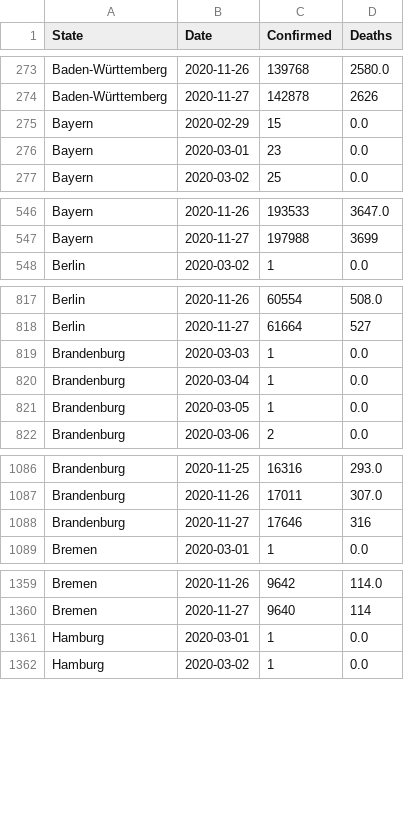
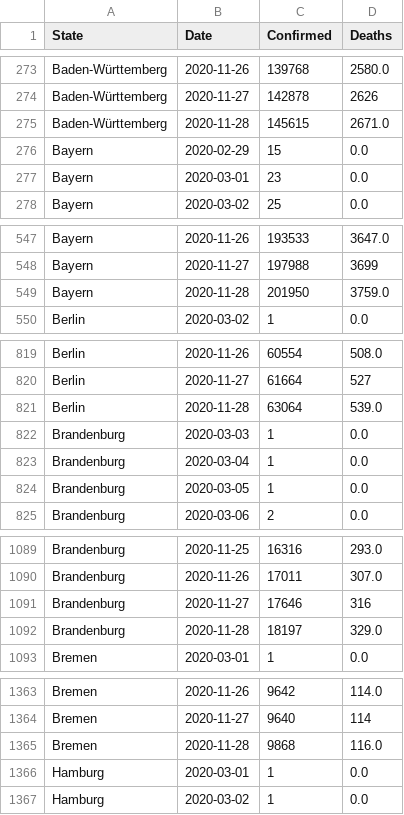
Before and after one commit to Milanowicz/COVID-19-RKI, a CSV file: csv/rki_data.csv, drawn as a sheet; only a part is shown, gaps mark what is left out; the diff covers the shown part only; the diff names each change by its address in the sheet, - before the commit and + after, or states it on an @@ line.

Commit message:
Update data.

```diff
--- a/csv/rki_data.csv
+++ b/csv/rki_data.csv
+row 275: Baden-Württemberg | 2020-11-28 | 145615 | 2671.0
+row 549: Bayern | 2020-11-28 | 201950 | 3759.0
+row 821: Berlin | 2020-11-28 | 63064 | 539.0
+row 1092: Brandenburg | 2020-11-28 | 18197 | 329.0
+row 1365: Bremen | 2020-11-28 | 9868 | 116.0
```
Also changed, not shown: 11 added rows elsewhere in this file, 1 other file.
